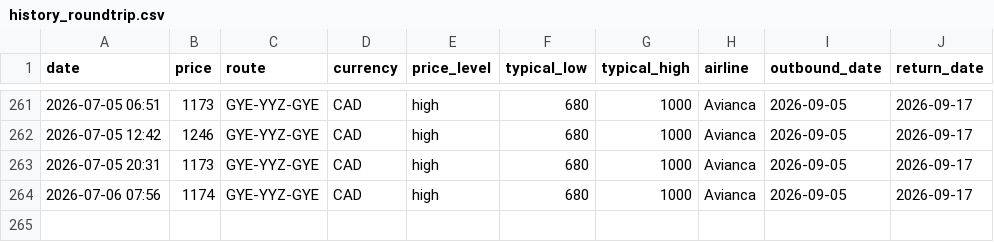
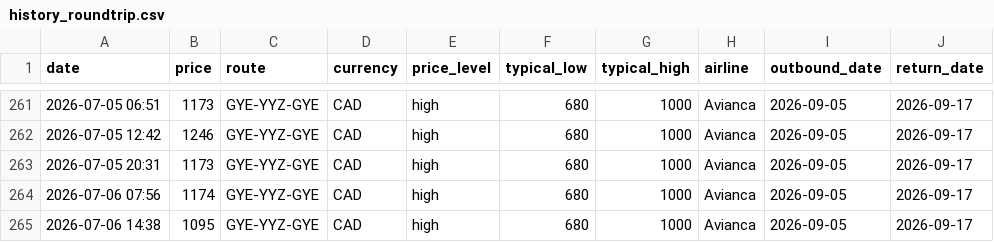
Before and after one commit to jacobmtools/flight-tracker-roundtrip, a CSV file: history_roundtrip.csv, drawn as a sheet; only a part is shown, gaps mark what is left out.

```diff
--- a/history_roundtrip.csv
+++ b/history_roundtrip.csv
@@ -264 +264,2 @@ date,price,route,currency,price_level,typical_low,typical_high,airline,outbound_
 2026-07-06 07:56,1174,GYE-YYZ-GYE,CAD,high,680,1000,Avianca,2026-09-05,2026-09-17
+2026-07-06 14:38,1095,GYE-YYZ-GYE,CAD,high,680,1000,Avianca,2026-09-05,2026-09-17
```
